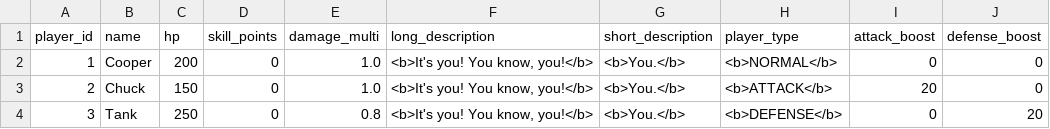
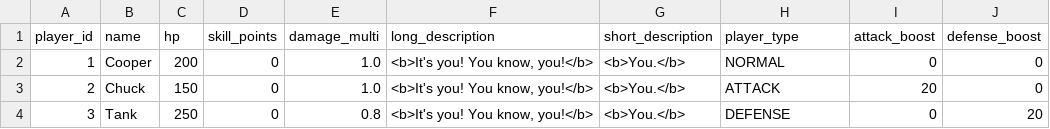
Before and after one commit to AndrewOlvera-byte/YCPFinalsFrenzy, a CSV file: src/db/player.csv, drawn as a sheet.

```diff
--- a/src/db/player.csv
+++ b/src/db/player.csv
@@ -1,4 +1,4 @@
 player_id,name,hp,skill_points,damage_multi,long_description,short_description,player_type,attack_boost,defense_boost
-1,Cooper,200,0,1.0,"<b>It's you! You know, you!</b>","<b>You.</b>","<b>NORMAL</b>",0,0
-2,Chuck,150,0,1.0,"<b>It's you! You know, you!</b>","<b>You.</b>","<b>ATTACK</b>",20,0
-3,Tank,250,0,0.8,"<b>It's you! You know, you!</b>","<b>You.</b>","<b>DEFENSE</b>",0,20
+1,Cooper,200,0,1.0,"<b>It's you! You know, you!</b>","<b>You.</b>","NORMAL",0,0
+2,Chuck,150,0,1.0,"<b>It's you! You know, you!</b>","<b>You.</b>","ATTACK",20,0
+3,Tank,250,0,0.8,"<b>It's you! You know, you!</b>","<b>You.</b>","DEFENSE",0,20
```
Also changed, not shown: 2 other files.
